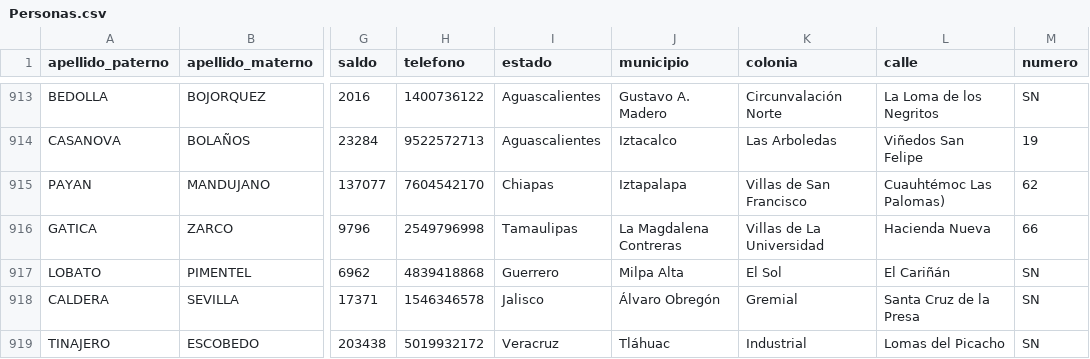
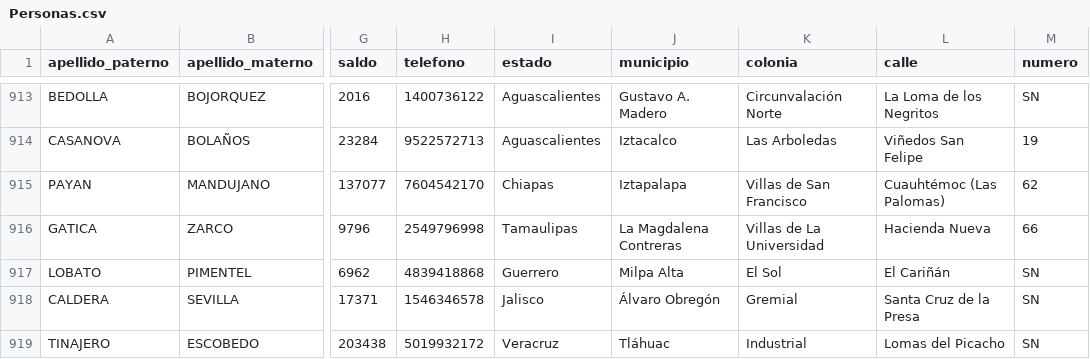
Before and after one commit to ioridejesus/BashShell, a CSV file: Archivos/Personas.csv, drawn as a sheet; only a part is shown, gaps mark what is left out; the diff covers the shown part only; the diff names each change by its address in the sheet, - before the commit and + after, or states it on an @@ line.

```diff
--- a/Archivos/Personas.csv
+++ b/Archivos/Personas.csv
-L915 (calle): Cuauhtémoc Las Palomas)
+L915 (calle): Cuauhtémoc (Las Palomas)
```
Also changed, not shown: 28 edited cells elsewhere in this file, 5 other files.
